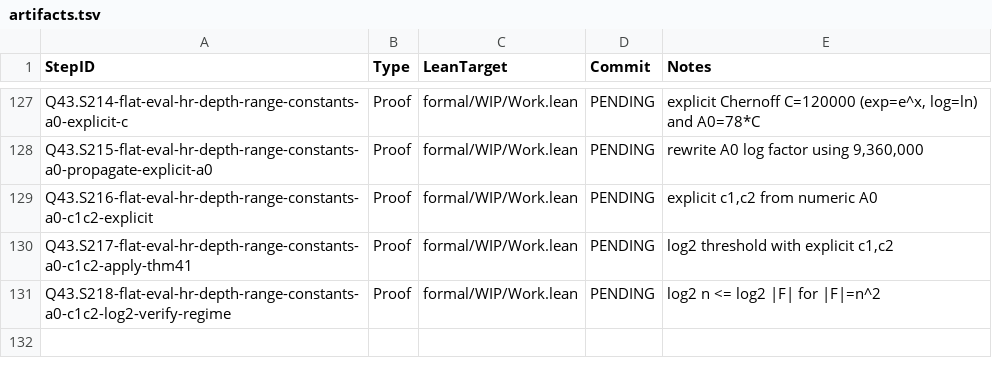
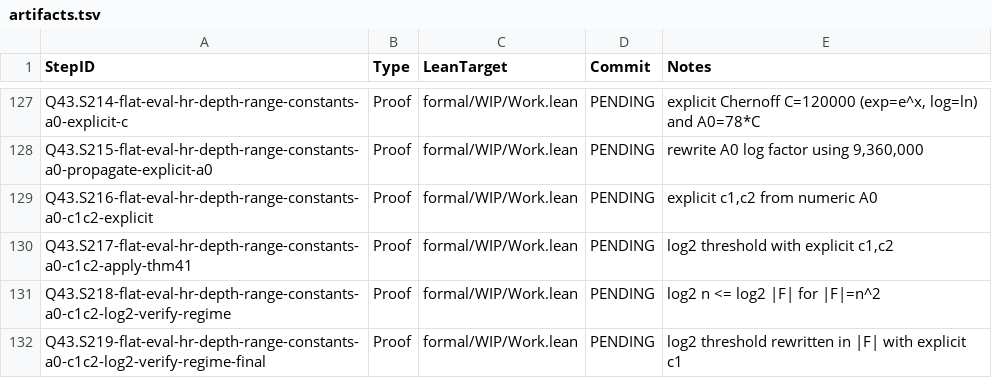
Before and after one commit to Xopoko/Experiment-26_P_vs_NP, a TSV file: docs/artifacts.tsv, drawn as a sheet; only a part is shown, gaps mark what is left out.

Commit message:
Q43.S219-flat-eval-hr-depth-range-constants-a0-c1c2-log2-verify-regime-final: Proof — log2 threshold in |F|

```diff
--- a/docs/artifacts.tsv
+++ b/docs/artifacts.tsv
@@ -131 +131,2 @@ Q43.S217-flat-eval-hr-depth-range-constants-a0-c1c2-apply-thm41	Proof	formal/WIP
 Q43.S218-flat-eval-hr-depth-range-constants-a0-c1c2-log2-verify-regime	Proof	formal/WIP/Work.lean	PENDING	log2 n <= log2 |F| for |F|=n^2
+Q43.S219-flat-eval-hr-depth-range-constants-a0-c1c2-log2-verify-regime-final	Proof	formal/WIP/Work.lean	PENDING	log2 threshold rewritten in |F| with explicit c1
```
Also changed, not shown: 4 other files.
